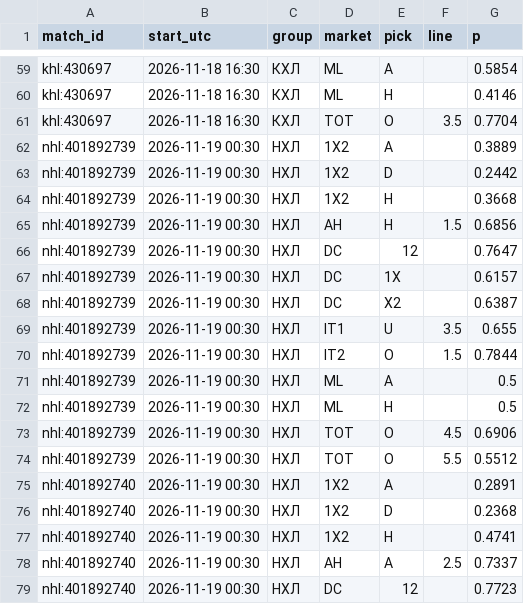
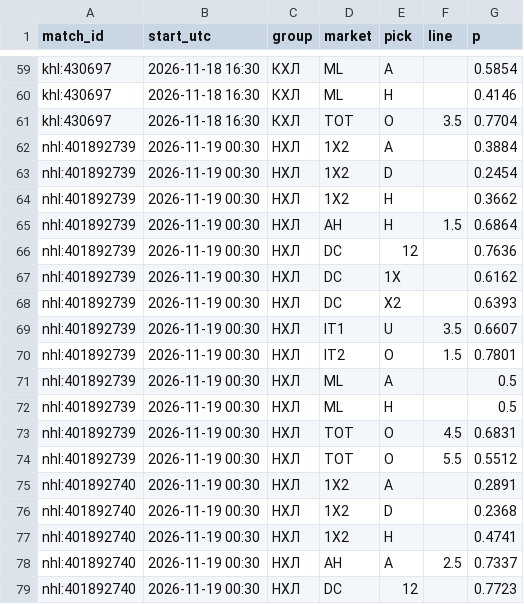
Before and after one commit to vassoffat-cell/tennisbot, a CSV file: hockey/data/seal/hockey_2026-11-18.csv, drawn as a sheet; only a part is shown, gaps mark what is left out.

Commit message:
Data update 2026-11-18

```diff
--- a/hockey/data/seal/hockey_2026-11-18.csv
+++ b/hockey/data/seal/hockey_2026-11-18.csv
@@ -61,14 +61,14 @@ khl:430697,2026-11-18 16:30,КХЛ,ML,H,,0.4146
 khl:430697,2026-11-18 16:30,КХЛ,TOT,O,3.5,0.7704
-nhl:401892739,2026-11-19 00:30,НХЛ,1X2,A,,0.3889
-nhl:401892739,2026-11-19 00:30,НХЛ,1X2,D,,0.2442
-nhl:401892739,2026-11-19 00:30,НХЛ,1X2,H,,0.3668
-nhl:401892739,2026-11-19 00:30,НХЛ,AH,H,1.5,0.6856
-nhl:401892739,2026-11-19 00:30,НХЛ,DC,12,,0.7647
-nhl:401892739,2026-11-19 00:30,НХЛ,DC,1X,,0.6157
-nhl:401892739,2026-11-19 00:30,НХЛ,DC,X2,,0.6387
-nhl:401892739,2026-11-19 00:30,НХЛ,IT1,U,3.5,0.655
-nhl:401892739,2026-11-19 00:30,НХЛ,IT2,O,1.5,0.7844
+nhl:401892739,2026-11-19 00:30,НХЛ,1X2,A,,0.3884
+nhl:401892739,2026-11-19 00:30,НХЛ,1X2,D,,0.2454
+nhl:401892739,2026-11-19 00:30,НХЛ,1X2,H,,0.3662
+nhl:401892739,2026-11-19 00:30,НХЛ,AH,H,1.5,0.6864
+nhl:401892739,2026-11-19 00:30,НХЛ,DC,12,,0.7636
+nhl:401892739,2026-11-19 00:30,НХЛ,DC,1X,,0.6162
+nhl:401892739,2026-11-19 00:30,НХЛ,DC,X2,,0.6393
+nhl:401892739,2026-11-19 00:30,НХЛ,IT1,U,3.5,0.6607
+nhl:401892739,2026-11-19 00:30,НХЛ,IT2,O,1.5,0.7801
 nhl:401892739,2026-11-19 00:30,НХЛ,ML,A,,0.5
 nhl:401892739,2026-11-19 00:30,НХЛ,ML,H,,0.5
-nhl:401892739,2026-11-19 00:30,НХЛ,TOT,O,4.5,0.6906
+nhl:401892739,2026-11-19 00:30,НХЛ,TOT,O,4.5,0.6831
 nhl:401892739,2026-11-19 00:30,НХЛ,TOT,O,5.5,0.5512
```
Also changed, not shown: 6 other files.
